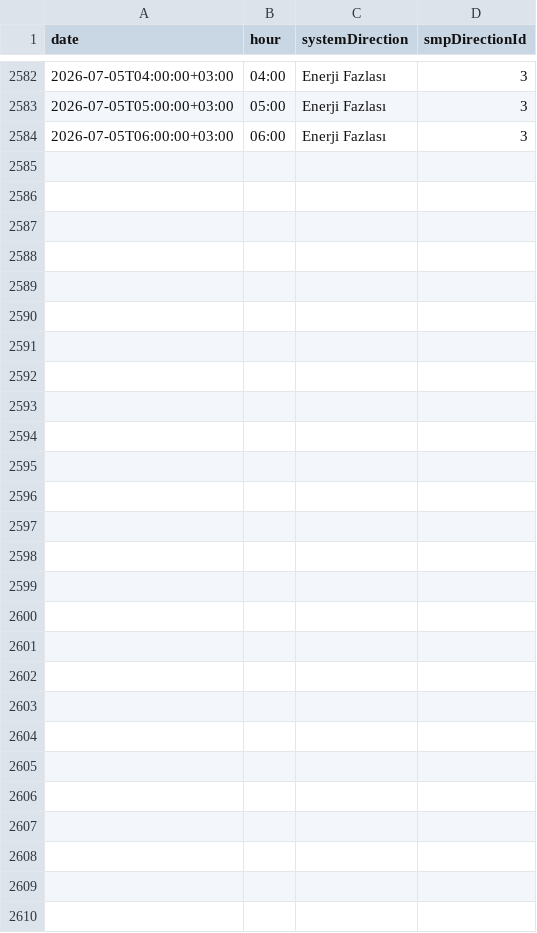
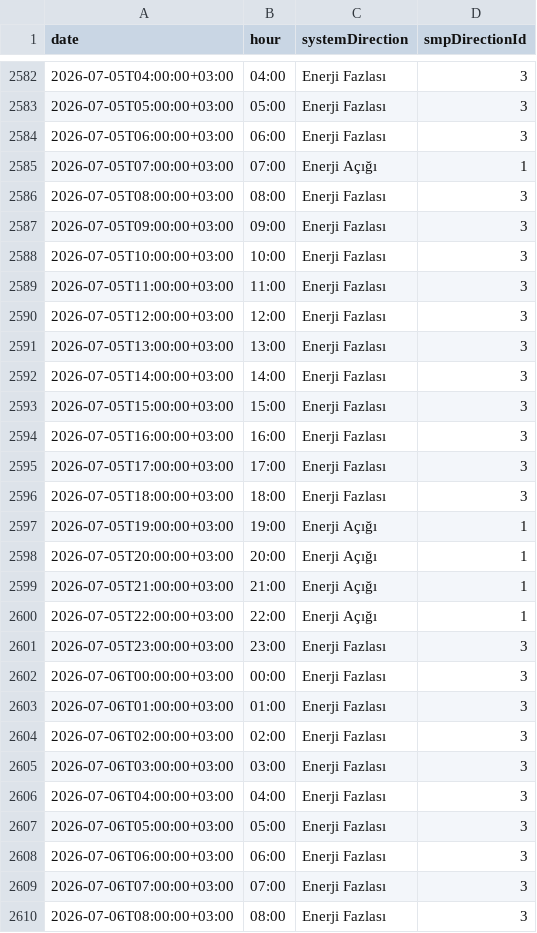
Before and after one commit to BRSTKL/turkey-power-trading, a CSV file: data/processed/master_dgp_smp_dir.csv, drawn as a sheet; only a part is shown, gaps mark what is left out; the diff names each change by its address in the sheet, - before the commit and + after, or states it on an @@ line.

```diff
--- a/data/processed/master_dgp_smp_dir.csv
+++ b/data/processed/master_dgp_smp_dir.csv
+row 2585: 2026-07-05T07:00:00+03:00 | 07:00 | Enerji Açığı | 1
+row 2586: 2026-07-05T08:00:00+03:00 | 08:00 | Enerji Fazlası | 3
+row 2587: 2026-07-05T09:00:00+03:00 | 09:00 | Enerji Fazlası | 3
+row 2588: 2026-07-05T10:00:00+03:00 | 10:00 | Enerji Fazlası | 3
+row 2589: 2026-07-05T11:00:00+03:00 | 11:00 | Enerji Fazlası | 3
+row 2590: 2026-07-05T12:00:00+03:00 | 12:00 | Enerji Fazlası | 3
+row 2591: 2026-07-05T13:00:00+03:00 | 13:00 | Enerji Fazlası | 3
+row 2592: 2026-07-05T14:00:00+03:00 | 14:00 | Enerji Fazlası | 3
+row 2593: 2026-07-05T15:00:00+03:00 | 15:00 | Enerji Fazlası | 3
+row 2594: 2026-07-05T16:00:00+03:00 | 16:00 | Enerji Fazlası | 3
+row 2595: 2026-07-05T17:00:00+03:00 | 17:00 | Enerji Fazlası | 3
+row 2596: 2026-07-05T18:00:00+03:00 | 18:00 | Enerji Fazlası | 3
+row 2597: 2026-07-05T19:00:00+03:00 | 19:00 | Enerji Açığı | 1
+row 2598: 2026-07-05T20:00:00+03:00 | 20:00 | Enerji Açığı | 1
+row 2599: 2026-07-05T21:00:00+03:00 | 21:00 | Enerji Açığı | 1
+row 2600: 2026-07-05T22:00:00+03:00 | 22:00 | Enerji Açığı | 1
+row 2601: 2026-07-05T23:00:00+03:00 | 23:00 | Enerji Fazlası | 3
+row 2602: 2026-07-06T00:00:00+03:00 | 00:00 | Enerji Fazlası | 3
+row 2603: 2026-07-06T01:00:00+03:00 | 01:00 | Enerji Fazlası | 3
+row 2604: 2026-07-06T02:00:00+03:00 | 02:00 | Enerji Fazlası | 3
+row 2605: 2026-07-06T03:00:00+03:00 | 03:00 | Enerji Fazlası | 3
+row 2606: 2026-07-06T04:00:00+03:00 | 04:00 | Enerji Fazlası | 3
+row 2607: 2026-07-06T05:00:00+03:00 | 05:00 | Enerji Fazlası | 3
+row 2608: 2026-07-06T06:00:00+03:00 | 06:00 | Enerji Fazlası | 3
+row 2609: 2026-07-06T07:00:00+03:00 | 07:00 | Enerji Fazlası | 3
+row 2610: 2026-07-06T08:00:00+03:00 | 08:00 | Enerji Fazlası | 3
```
Also changed, not shown: data/processed/master_bpm_down.csv, data/processed/master_bpm_up.csv, 6 other files.
